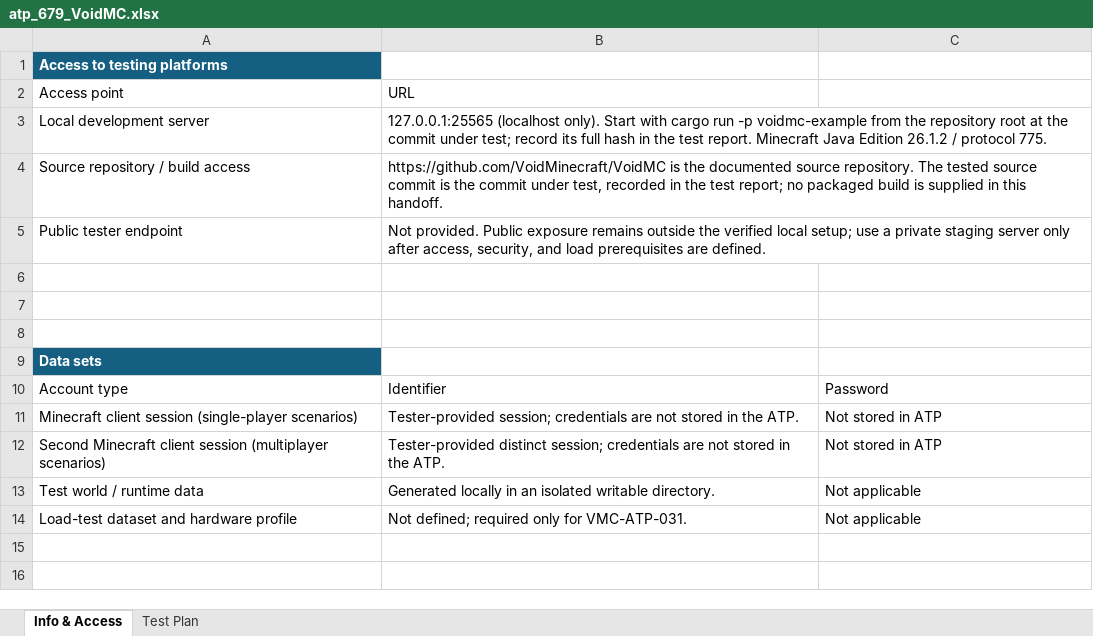
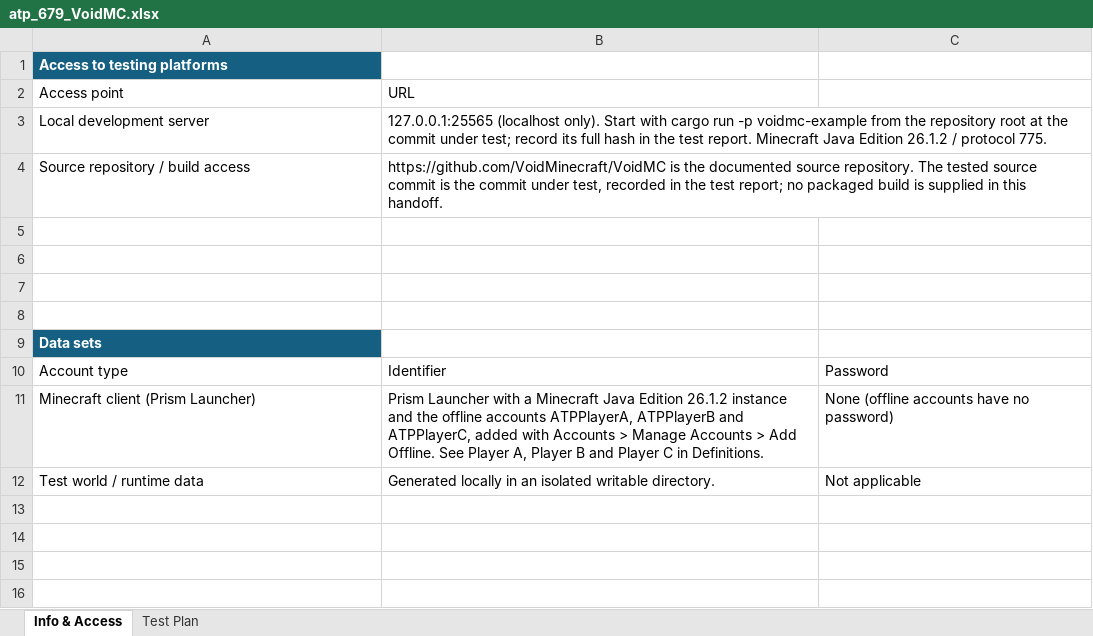
Before and after one commit to VoidMinecraft/VoidMC, an Excel workbook: atp_679_VoidMC.xlsx, sheet Info & Access, drawn as a sheet; only a part is shown; values as stored, in another font and other column widths than the file's, no borders; table styles not drawn; removed rows and columns are numbered as before the commit, all else as after; the diff names each change by its address in the sheet, - before the commit and + after, or states it on an @@ line.

```diff
--- a/atp_679_VoidMC.xlsx (sheet Info & Access)
+++ b/atp_679_VoidMC.xlsx (sheet Info & Access)
-row 5: Public tester endpoint | Not provided. Public exposure remains outside the verified local setup; use a private staging server only after access, security, and load prerequisites are defined.
+row 5: (empty)
-row 11: Minecraft client session (single-player scenarios) | Tester-provided session; credentials are not stored in the ATP. | Not stored in ATP
-row 12: Second Minecraft client session (multiplayer scenarios) | Tester-provided distinct session; credentials are not stored in the ATP. | Not stored in ATP
+row 11: Minecraft client (Prism Launcher) | Prism Launcher with a Minecraft Java Edition 26.1.2 instance and the offline accounts ATPPlayerA, ATPPlayerB and ATPPlayerC, added with Accounts > Manage Accounts > Add Offline. See Player A, Player B and Player C in Definitions. | None (offline accounts have no password)
-row 13: Load-test dataset and hardware profile | Not defined; required only for VMC-ATP-031. | Not applicable
+row 13: (empty)
+row 14: (empty)
```
Also changed, not shown: sheet Test Plan, 2 other files.
